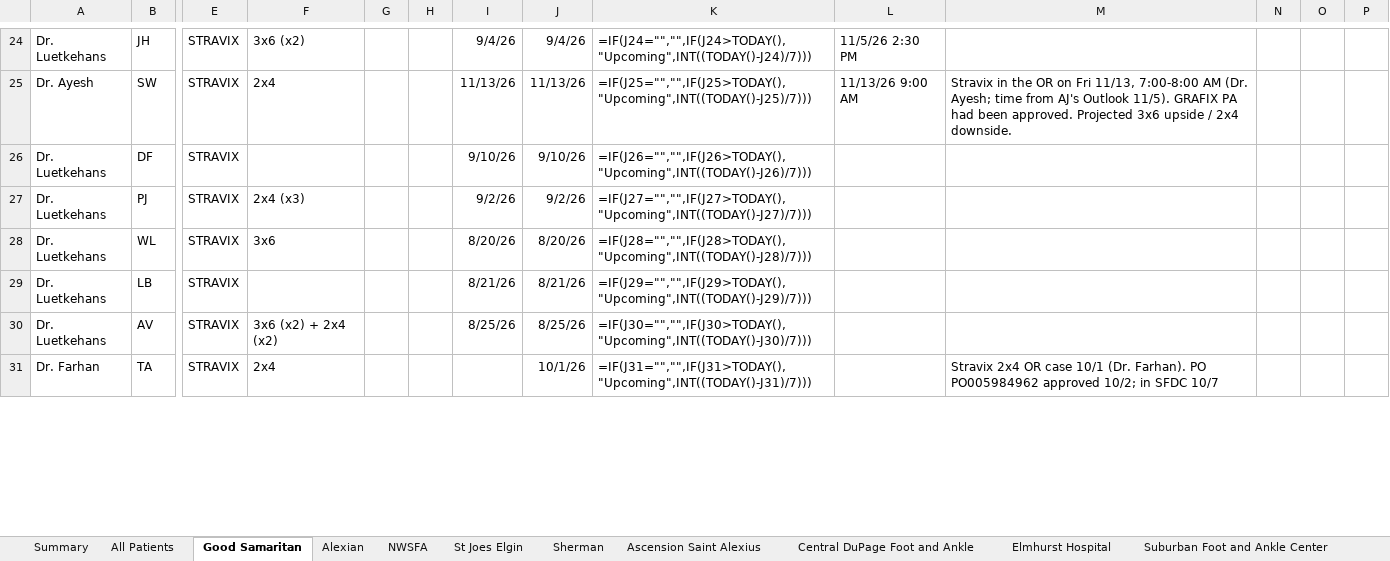
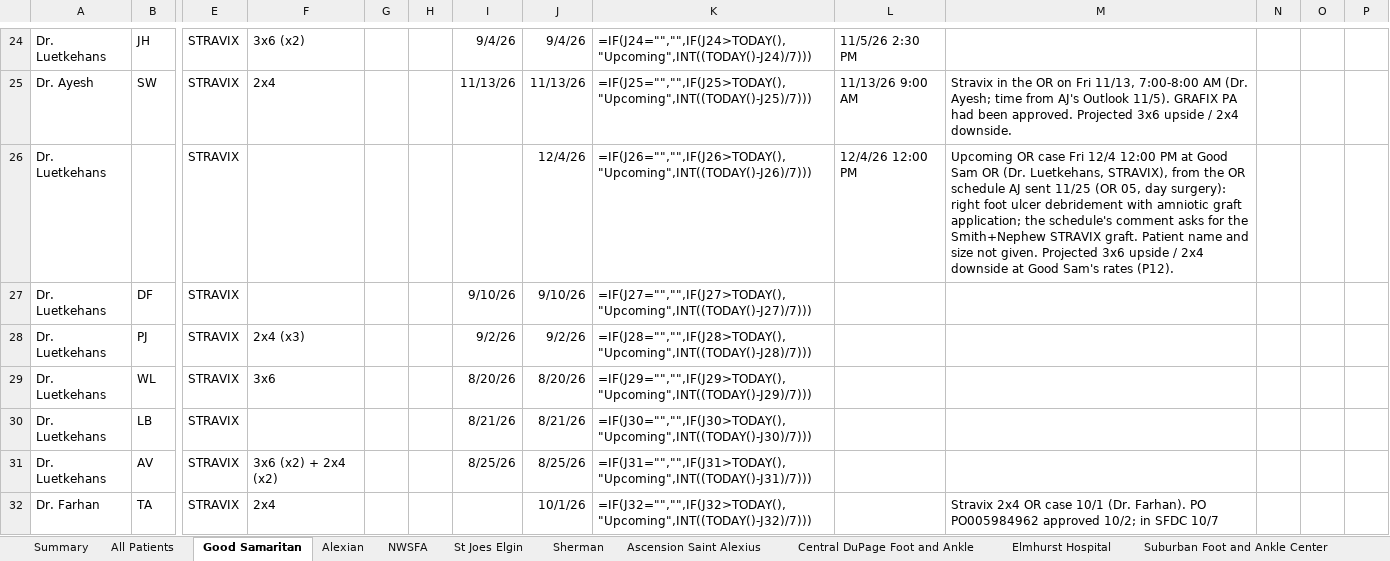
Before and after one commit to ajpeterson113/Graft-Tracker, an Excel workbook: Chi_West_Patient_List.xlsx, sheet Good Samaritan, drawn as a sheet; only a part is shown, gaps mark what is left out; values as stored, in another font and other column widths than the file's, no borders; formulas without a stored value are shown as written; addresses are those after the commit; rows hold the shown columns only; the diff covers the shown part only; the diff names each change by its address in the sheet, - before the commit and + after, or states it on an @@ line.

```diff
--- a/Chi_West_Patient_List.xlsx (sheet Good Samaritan)
+++ b/Chi_West_Patient_List.xlsx (sheet Good Samaritan)
+row 26: Dr. Luetkehans |  | STRAVIX |  |  |  |  | 12/4/26 | =IF(J26="","",IF(J26>TODAY(),"Upcoming",INT((TODAY()-J26)/7))) | 12/4/26 12:00 PM | Upcoming OR case Fri 12/4 12:00 PM at Good Sam OR (Dr. Luetkehans, STRAVIX), from the OR schedule AJ sent 11/25 (OR 05, day surgery): right foot ulcer debridement with amniotic graft application; the schedule's comment asks for the Smith+Nephew STRAVIX graft. Patient name and size not given. Projected 3x6 upside / 2x4 downside at Good Sam's rates (P12).
-K27: =IF(J26="","",IF(J26>TODAY(),"Upcoming",INT((TODAY()-J26)/7)))
+K27: =IF(J27="","",IF(J27>TODAY(),"Upcoming",INT((TODAY()-J27)/7)))
-K28: =IF(J27="","",IF(J27>TODAY(),"Upcoming",INT((TODAY()-J27)/7)))
+K28: =IF(J28="","",IF(J28>TODAY(),"Upcoming",INT((TODAY()-J28)/7)))
-K29: =IF(J28="","",IF(J28>TODAY(),"Upcoming",INT((TODAY()-J28)/7)))
+K29: =IF(J29="","",IF(J29>TODAY(),"Upcoming",INT((TODAY()-J29)/7)))
-K30: =IF(J29="","",IF(J29>TODAY(),"Upcoming",INT((TODAY()-J29)/7)))
+K30: =IF(J30="","",IF(J30>TODAY(),"Upcoming",INT((TODAY()-J30)/7)))
-K31: =IF(J30="","",IF(J30>TODAY(),"Upcoming",INT((TODAY()-J30)/7)))
+K31: =IF(J31="","",IF(J31>TODAY(),"Upcoming",INT((TODAY()-J31)/7)))
-K32: =IF(J31="","",IF(J31>TODAY(),"Upcoming",INT((TODAY()-J31)/7)))
+K32: =IF(J32="","",IF(J32>TODAY(),"Upcoming",INT((TODAY()-J32)/7)))
```
Also changed, not shown: 16 edited cells elsewhere in this sheet, sheet All Patients, sheet Follow-ups, Graft_Tracker_BIOT_Chicago_West.xlsx, 16 other files.
